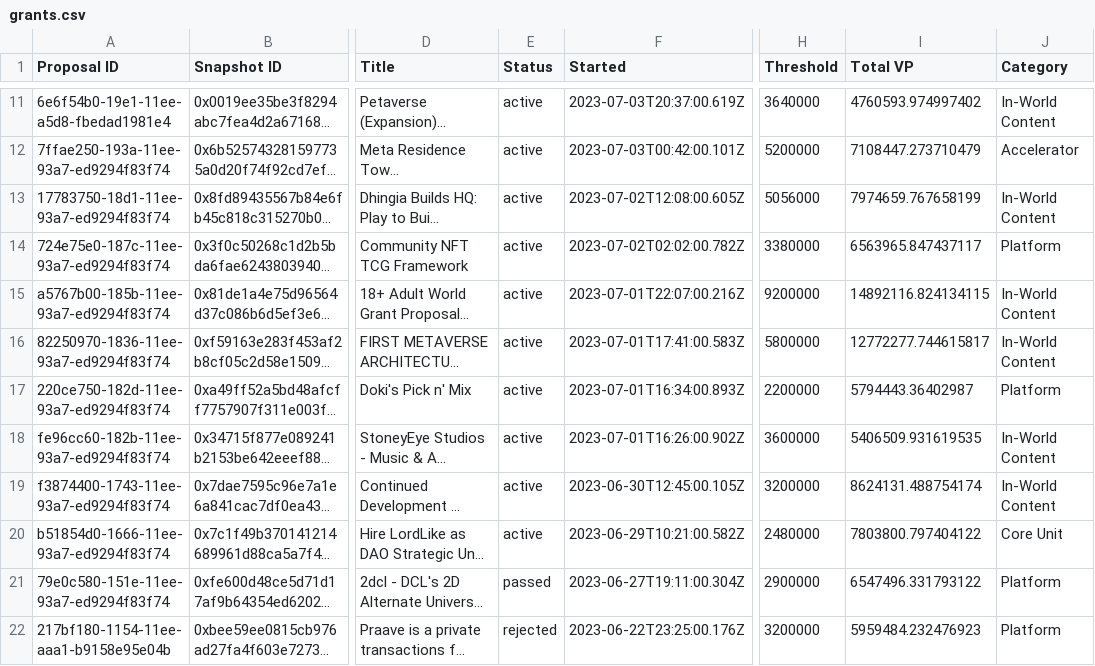
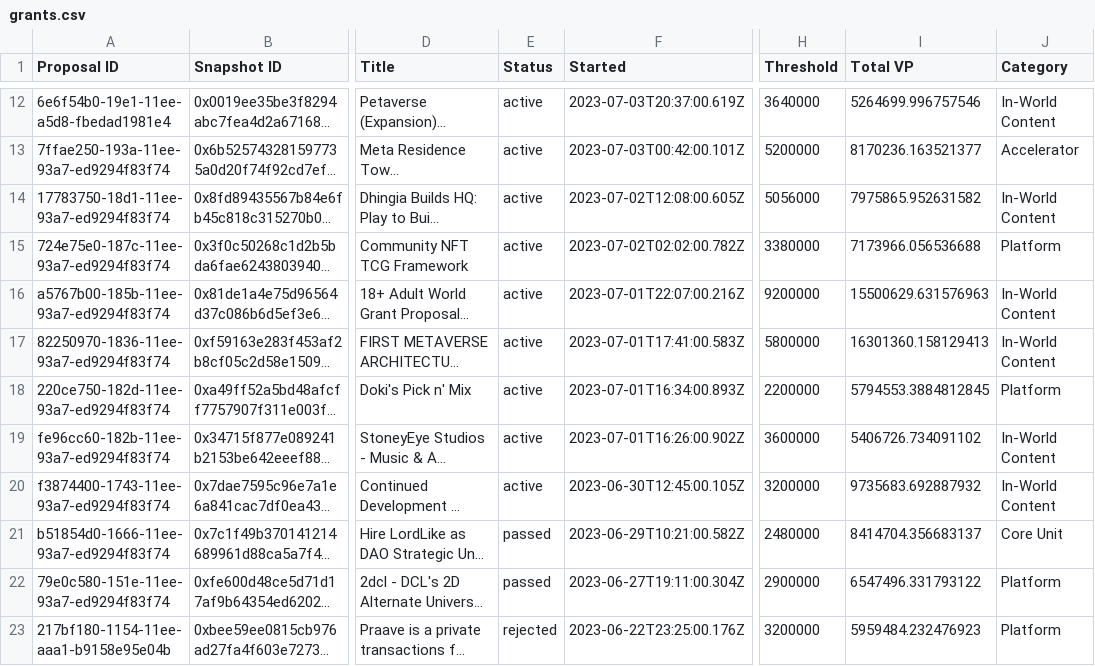
Before and after one commit to 1emu/transparency, a CSV file: grants.csv, drawn as a sheet; only a part is shown, gaps mark what is left out; long unchanged cells end in …; addresses are those after the commit; the diff covers the shown part only; the diff names each change by its address in the sheet, - before the commit and + after, or states it on an @@ line.

```diff
--- a/grants.csv
+++ b/grants.csv
-I12 (Total VP): 4760593.974997402
+I12 (Total VP): 5264699.996757546
-I13 (Total VP): 7108447.273710479
+I13 (Total VP): 8170236.163521377
-I14 (Total VP): 7974659.767658199
+I14 (Total VP): 7975865.952631582
-I15 (Total VP): 6563965.847437117
+I15 (Total VP): 7173966.056536688
-I16 (Total VP): 14892116.824134115
+I16 (Total VP): 15500629.631576963
-I17 (Total VP): 12772277.744615817
+I17 (Total VP): 16301360.158129413
-I18 (Total VP): 5794443.36402987
+I18 (Total VP): 5794553.3884812845
-I19 (Total VP): 5406509.931619535
+I19 (Total VP): 5406726.734091102
-I20 (Total VP): 8624131.488754174
+I20 (Total VP): 9735683.692887932
-E21 (Status): active
+E21 (Status): passed
-I21 (Total VP): 7803800.797404122
+I21 (Total VP): 8414704.356683137
```
Also changed, not shown: 1 added row and 35 edited cells elsewhere in this file, balances.csv, members.csv, 16 other files.
